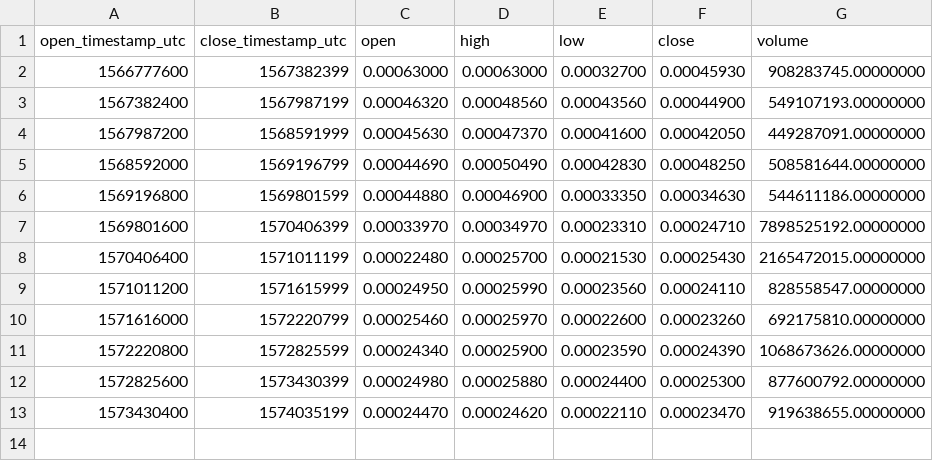
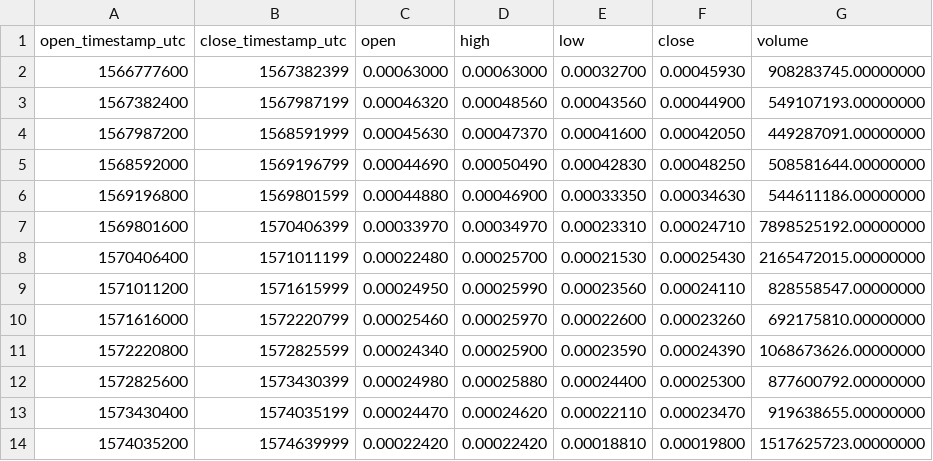
Before and after one commit to cryptobigbro/binance-DENTUSDT, a CSV file: binance-DENTUSDT-1w.csv, drawn as a sheet; the diff names each change by its address in the sheet, - before the commit and + after, or states it on an @@ line.

```diff
--- a/binance-DENTUSDT-1w.csv
+++ b/binance-DENTUSDT-1w.csv
+row 14: 1574035200 | 1574639999 | 0.00022420 | 0.00022420 | 0.00018810 | 0.00019800 | 1517625723.00000000
```
Also changed, not shown: binance-DENTUSDT-1d.csv, binance-DENTUSDT-1h.csv.
